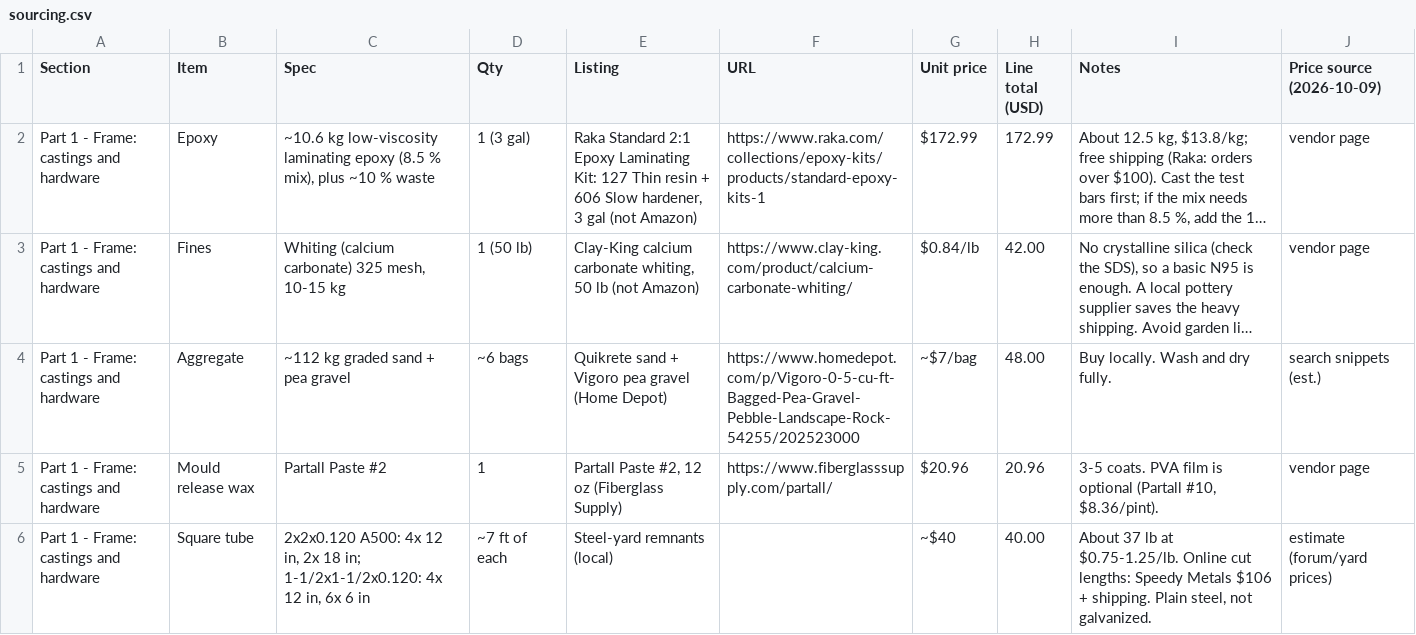
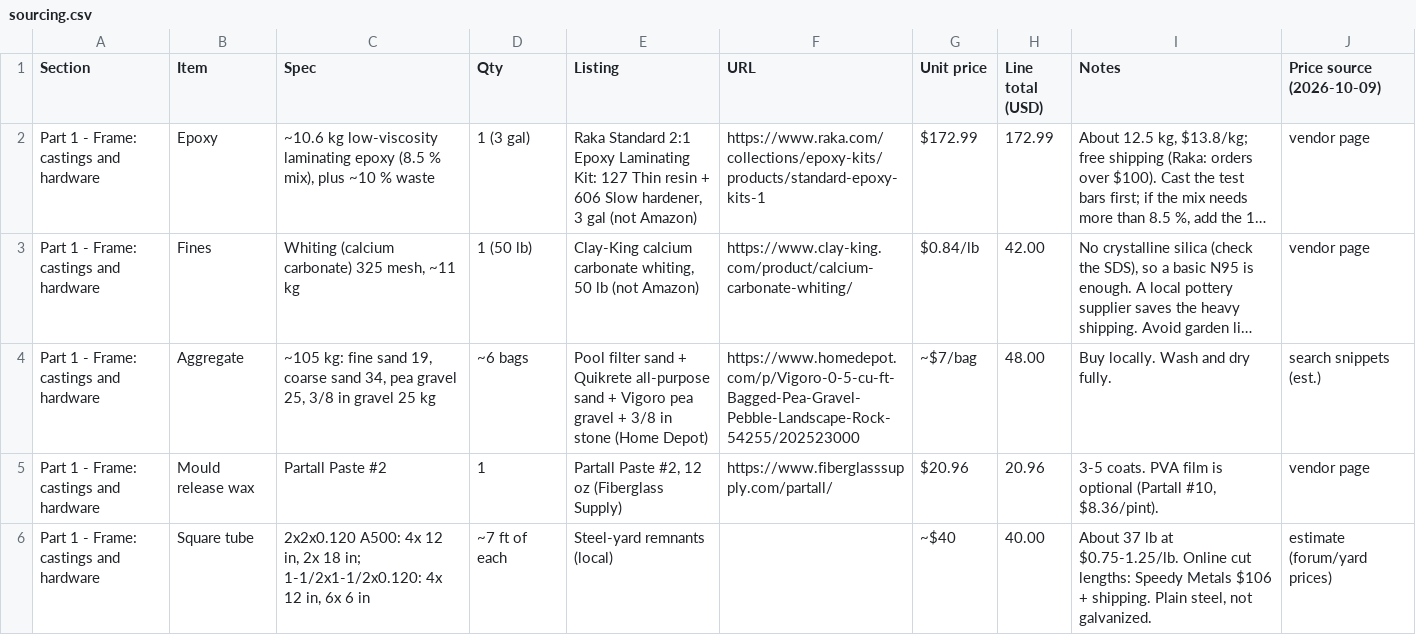
Before and after one commit to nolanstr/diycnc, a CSV file: docs/sourcing.csv, drawn as a sheet; only a part is shown; long unchanged cells end in …; the diff names each change by its address in the sheet, - before the commit and + after, or states it on an @@ line.

Commit message:
Aggregate grading: Fuller-type split (q ~0.45), sources and sizes; notes on alumina, quartz, microspheres, epoxy grout

```diff
--- a/docs/sourcing.csv
+++ b/docs/sourcing.csv
-C3 (Spec): Whiting (calcium carbonate) 325 mesh, 10-15 kg
+C3 (Spec): Whiting (calcium carbonate) 325 mesh, ~11 kg
-C4 (Spec): ~112 kg graded sand + pea gravel
+C4 (Spec): ~105 kg: fine sand 19, coarse sand 34, pea gravel 25, 3/8 in gravel 25 kg
-E4 (Listing): Quikrete sand + Vigoro pea gravel (Home Depot)
+E4 (Listing): Pool filter sand + Quikrete all-purpose sand + Vigoro pea gravel + 3/8 in stone (Home Depot)
```
Also changed, not shown: 8 other files.
